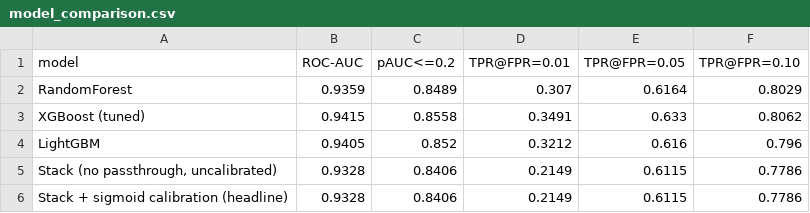
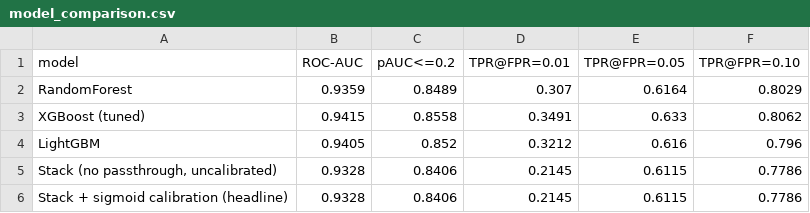
Before and after one commit to Amrskk/mlfinal, a CSV file: model_comparison.csv, drawn as a sheet.

```diff
--- a/model_comparison.csv
+++ b/model_comparison.csv
@@ -4,3 +4,3 @@ XGBoost (tuned),0.9415,0.8558,0.3491,0.633,0.8062
 LightGBM,0.9405,0.852,0.3212,0.616,0.796
-"Stack (no passthrough, uncalibrated)",0.9328,0.8406,0.2149,0.6115,0.7786
-Stack + sigmoid calibration (headline),0.9328,0.8406,0.2149,0.6115,0.7786
+"Stack (no passthrough, uncalibrated)",0.9328,0.8406,0.2145,0.6115,0.7786
+Stack + sigmoid calibration (headline),0.9328,0.8406,0.2145,0.6115,0.7786
```
Also changed, not shown: 1 other file.
